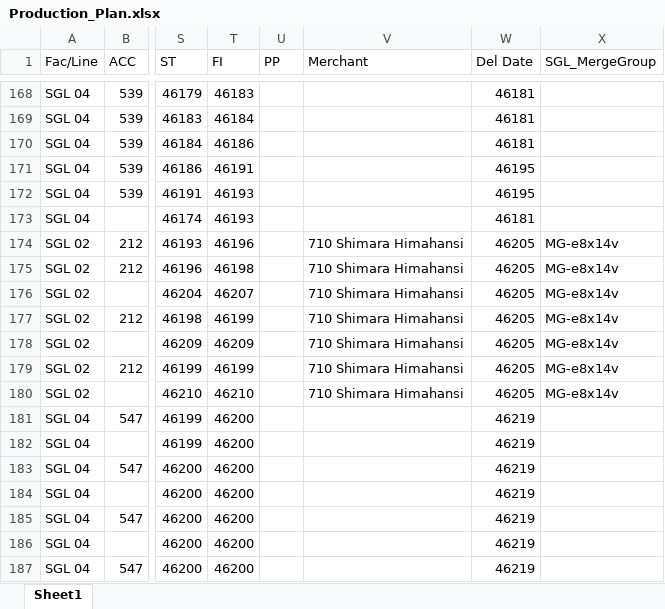
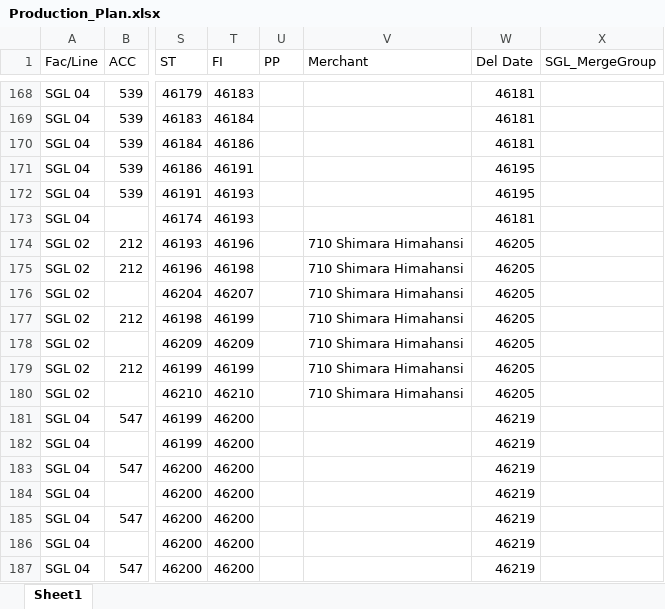
Before and after one commit to Ashen0923/sgl-production-plan, an Excel workbook: Production_Plan.xlsx, sheet Sheet1, drawn as a sheet; only a part is shown, gaps mark what is left out; values as stored, in another font and other column widths than the file's, no borders; the diff names each change by its address in the sheet, - before the commit and + after, or states it on an @@ line.

Commit message:
SGL FR Plan — 03/06/2026 14:23

```diff
--- a/Production_Plan.xlsx (sheet Sheet1)
+++ b/Production_Plan.xlsx (sheet Sheet1)
-X174:X180 (SGL_MergeGroup): MG-e8x14v
+X174:X180 (SGL_MergeGroup): (empty)
```
